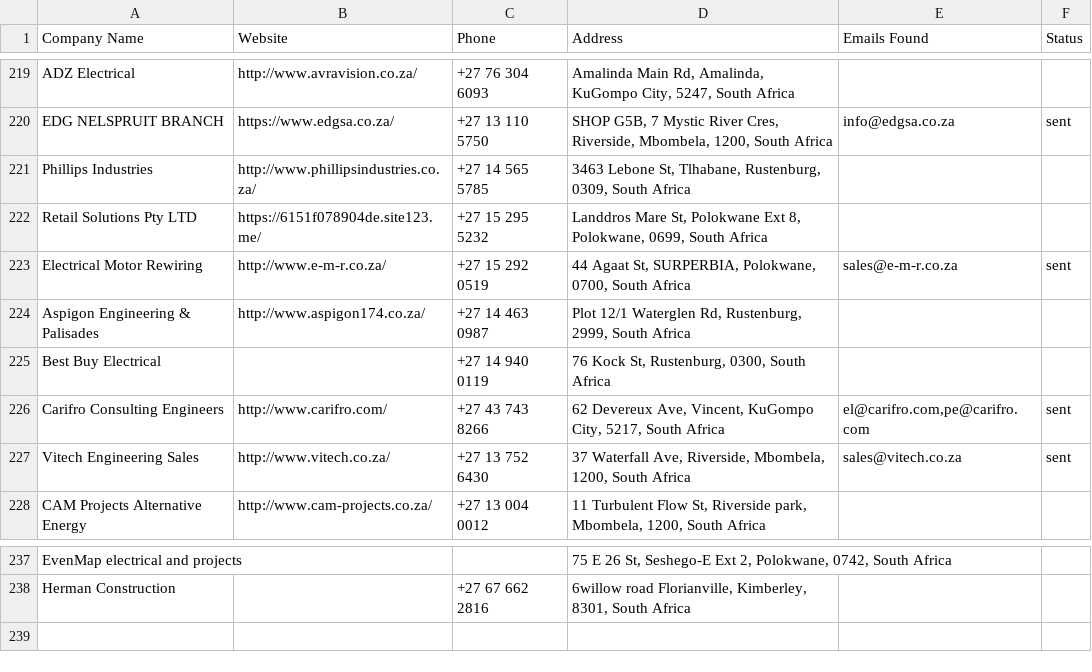
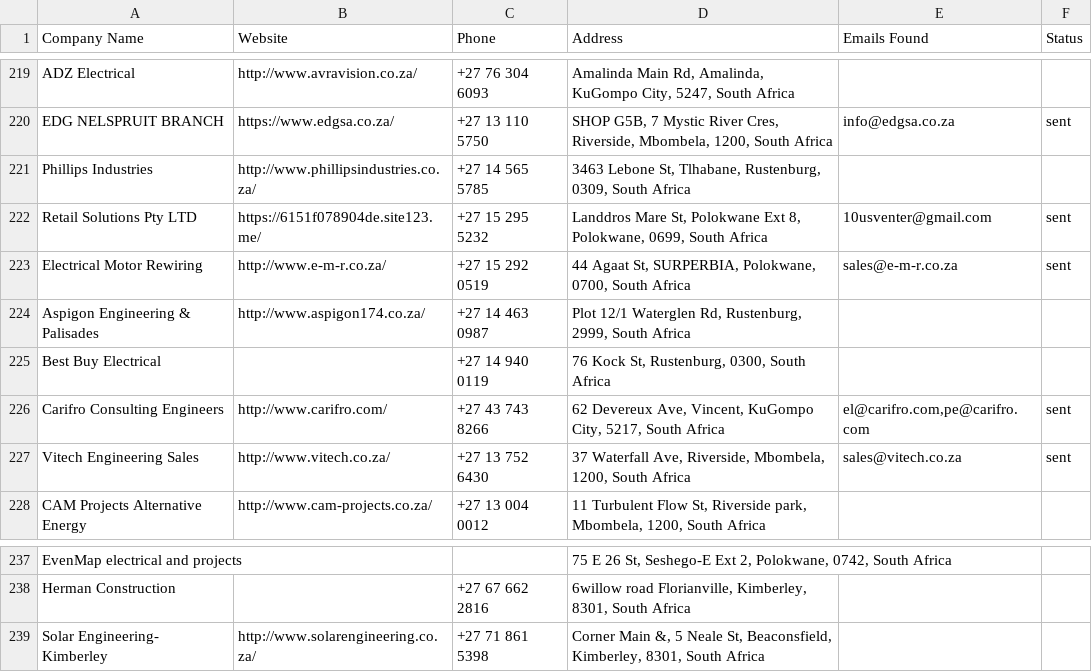
Before and after one commit to MareanaNsuku/Electronics-Project, a CSV file: secure-enclosure-outreach/data/master_companies.csv, drawn as a sheet; only a part is shown, gaps mark what is left out.

```diff
--- a/secure-enclosure-outreach/data/master_companies.csv
+++ b/secure-enclosure-outreach/data/master_companies.csv
@@ -221,3 +221,3 @@ EDG NELSPRUIT BRANCH,https://www.edgsa.co.za/,+27 13 110 5750,"SHOP G5B, 7 Mysti
 Phillips Industries,http://www.phillipsindustries.co.za/,+27 14 565 5785,"3463 Lebone St, Tlhabane, Rustenburg, 0309, South Africa",,
-Retail Solutions Pty LTD,https://6151f078904de.site123.me/,+27 15 295 5232,"Landdros Mare St, Polokwane Ext 8, Polokwane, 0699, South Africa",,
+Retail Solutions Pty LTD,https://6151f078904de.site123.me/,+27 15 295 5232,"Landdros Mare St, Polokwane Ext 8, Polokwane, 0699, South Africa",10usventer@gmail.com,sent
 Electrical Motor Rewiring,http://www.e-m-r.co.za/,+27 15 292 0519,"44 Agaat St, SURPERBIA, Polokwane, 0700, South Africa",sales@e-m-r.co.za,sent
@@ -238 +238,2 @@ EvenMap electrical and projects,,,"75 E 26 St, Seshego-E Ext 2, Polokwane, 0742,
 Herman Construction,,+27 67 662 2816,"6willow road Florianville, Kimberley, 8301, South Africa",,
+Solar Engineering- Kimberley,http://www.solarengineering.co.za/,+27 71 861 5398,"Corner Main &, 5 Neale St, Beaconsfield, Kimberley, 8301, South Africa",,
```
